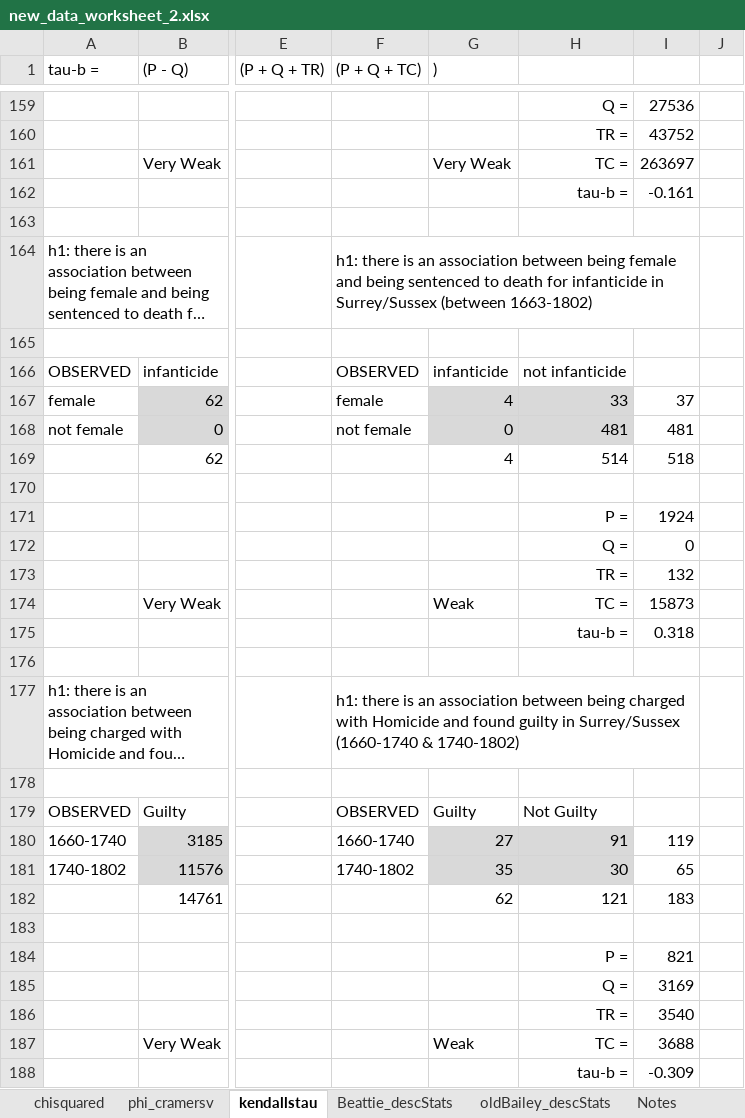
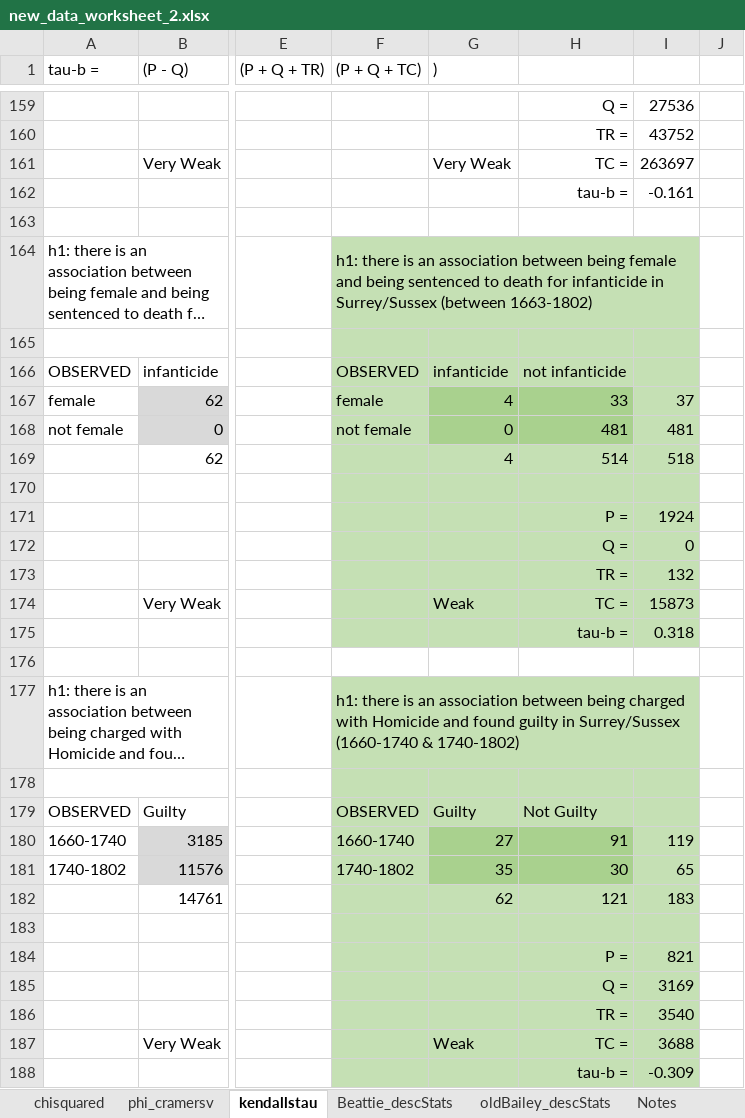
Before and after one commit to matthewdodd/matthewdodd.github.io, an Excel workbook: new_data_worksheet_2.xlsx, sheet kendallstau, drawn as a sheet; only a part is shown, gaps mark what is left out; long unchanged cells end in …; values as stored, in another font and other column widths than the file's, no borders; the diff covers the shown part only; the diff names each change by its address in the sheet, - before the commit and + after, or states it on an @@ line.

Commit message:
new highlighting and numerical work

```diff
--- a/new_data_worksheet_2.xlsx (sheet kendallstau)
+++ b/new_data_worksheet_2.xlsx (sheet kendallstau)
-F164:I166 fill: none
+F164:I166 fill: #C5E0B4
-F167:F168 fill: none
+F167:F168 fill: #C5E0B4
-G167:H168 fill: #D9D9D9
+G167:H168 fill: #A9D18E
-I167:I168 fill: none
+I167:I168 fill: #C5E0B4
-F169:I175 fill: none
+F169:I175 fill: #C5E0B4
-F177:I179 fill: none
+F177:I179 fill: #C5E0B4
-F180:F181 fill: none
+F180:F181 fill: #C5E0B4
-G180:H181 fill: #D9D9D9
+G180:H181 fill: #A9D18E
-I180:I181 fill: none
+I180:I181 fill: #C5E0B4
-F182:I188 fill: none
+F182:I188 fill: #C5E0B4
```
Also changed, not shown: cell formats elsewhere in this sheet, sheet phi_cramersv.
